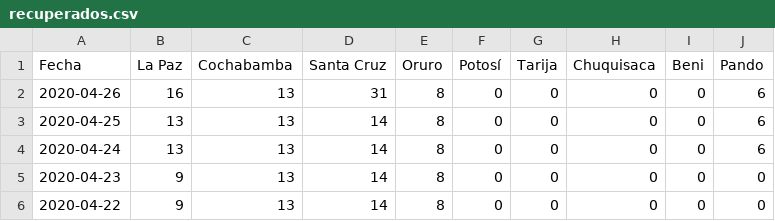
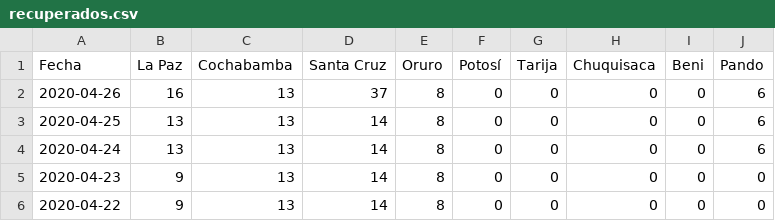
Before and after one commit to mauforonda/covid19-bolivia, a CSV file: recuperados.csv, drawn as a sheet; only a part is shown.

Commit message:
[ci] recuperados en Santa Cruz

```diff
--- a/recuperados.csv
+++ b/recuperados.csv
@@ -1,3 +1,3 @@
 Fecha,La Paz,Cochabamba,Santa Cruz,Oruro,Potosí,Tarija,Chuquisaca,Beni,Pando
-2020-04-26,16,13,31,8,0,0,0,0,6
+2020-04-26,16,13,37,8,0,0,0,0,6
 2020-04-25,13,13,14,8,0,0,0,0,6
```
Also changed, not shown: total.csv, 1 other file.
